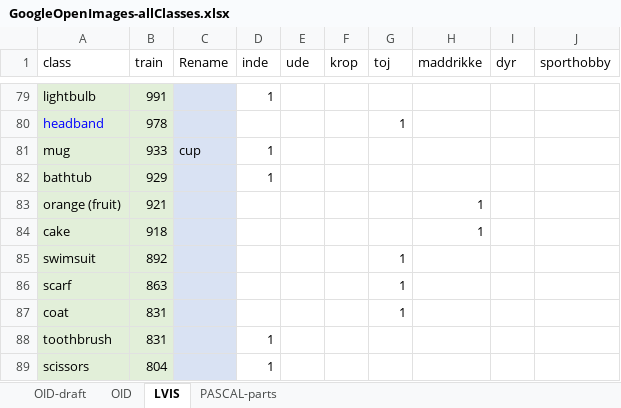
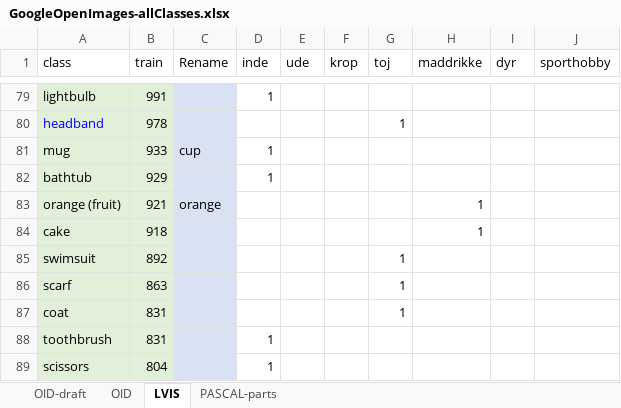
Before and after one commit to chrisbahnsen/yolox, an Excel workbook: GoogleOpenImages-allClasses.xlsx, sheet LVIS, drawn as a sheet; only a part is shown, gaps mark what is left out; values as stored, in another font and other column widths than the file's, no borders; charts and pictures not drawn; the diff names each change by its address in the sheet, - before the commit and + after, or states it on an @@ line.

```diff
--- a/GoogleOpenImages-allClasses.xlsx (sheet LVIS)
+++ b/GoogleOpenImages-allClasses.xlsx (sheet LVIS)
-C83 (Rename): (empty)
+C83 (Rename): orange
```
Also changed, not shown: sheet OID, 1 other file.
